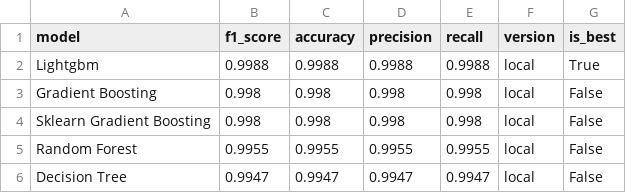
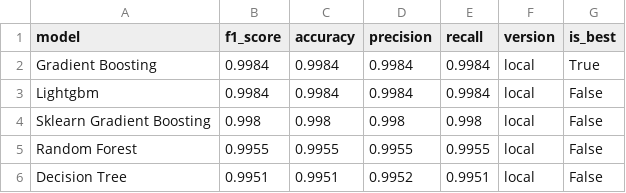
Before and after one commit to saqibahmadsiddiqui/aqi-forecasting-system, a CSV file: data/processed/model_comparison.csv, drawn as a sheet.

```diff
--- a/data/processed/model_comparison.csv
+++ b/data/processed/model_comparison.csv
@@ -1,6 +1,6 @@
 model,f1_score,accuracy,precision,recall,version,is_best
-Lightgbm,0.9988,0.9988,0.9988,0.9988,local,True
-Gradient Boosting,0.998,0.998,0.998,0.998,local,False
+Gradient Boosting,0.9984,0.9984,0.9984,0.9984,local,True
+Lightgbm,0.9984,0.9984,0.9984,0.9984,local,False
 Sklearn Gradient Boosting,0.998,0.998,0.998,0.998,local,False
 Random Forest,0.9955,0.9955,0.9955,0.9955,local,False
-Decision Tree,0.9947,0.9947,0.9947,0.9947,local,False
+Decision Tree,0.9951,0.9951,0.9952,0.9951,local,False
```
Also changed, not shown: data/processed/latest_predictions.csv.
